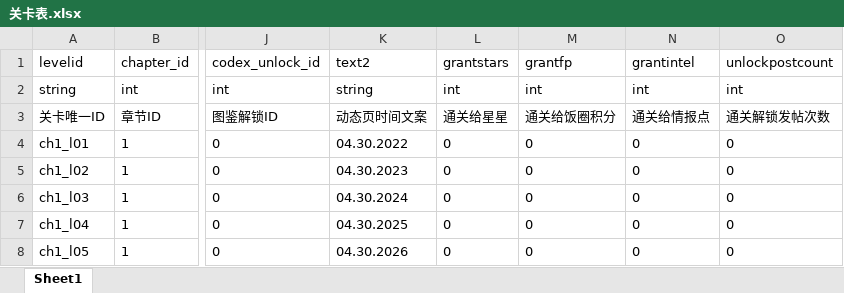
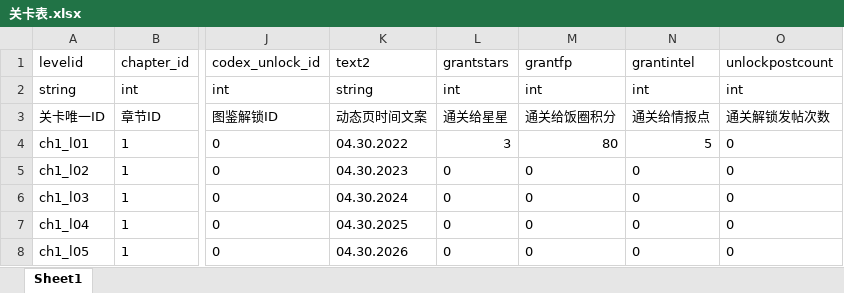
Before and after one commit to yanruosi/pubble-godot, an Excel workbook: data_src/xlsx表/关卡表.xlsx, sheet Sheet1, drawn as a sheet; only a part is shown, gaps mark what is left out; values as stored, in another font and other column widths than the file's, no borders; the diff names each change by its address in the sheet, - before the commit and + after, or states it on an @@ line.

```diff
--- a/data_src/xlsx表/关卡表.xlsx (sheet Sheet1)
+++ b/data_src/xlsx表/关卡表.xlsx (sheet Sheet1)
-L4: 0
+L4: 3
-M4: 0
+M4: 80
-N4: 0
+N4: 5
```
Also changed, not shown: data_src/xlsx表/banner_config.xlsx, 13 other files.
